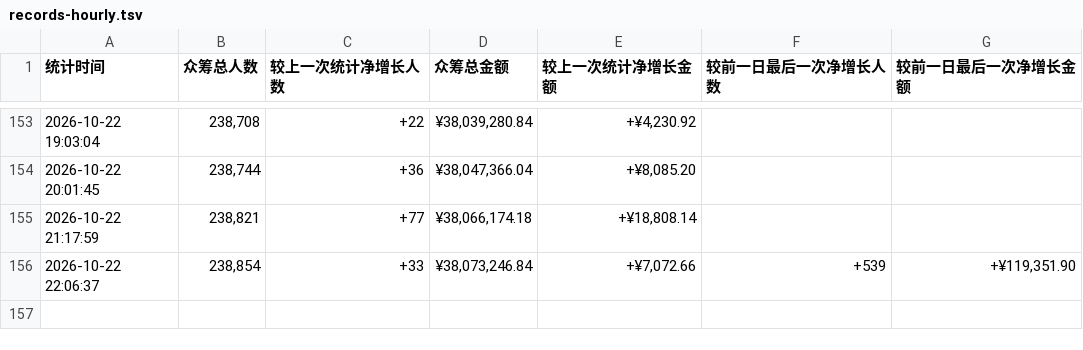
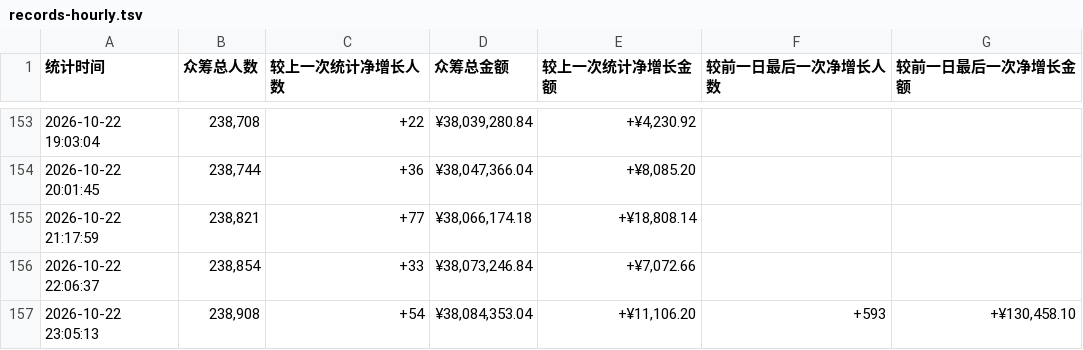
Before and after one commit to xrandzj/aixi2-stats, a TSV file: data/records-hourly.tsv, drawn as a sheet; only a part is shown, gaps mark what is left out.

```diff
--- a/data/records-hourly.tsv
+++ b/data/records-hourly.tsv
@@ -155,2 +155,3 @@
 2026-10-22 21:17:59	238,821	+77	¥38,066,174.18	+¥18,808.14		
-2026-10-22 22:06:37	238,854	+33	¥38,073,246.84	+¥7,072.66	+539	+¥119,351.90
+2026-10-22 22:06:37	238,854	+33	¥38,073,246.84	+¥7,072.66		
+2026-10-22 23:05:13	238,908	+54	¥38,084,353.04	+¥11,106.20	+593	+¥130,458.10
```
Also changed, not shown: 1 other file.
